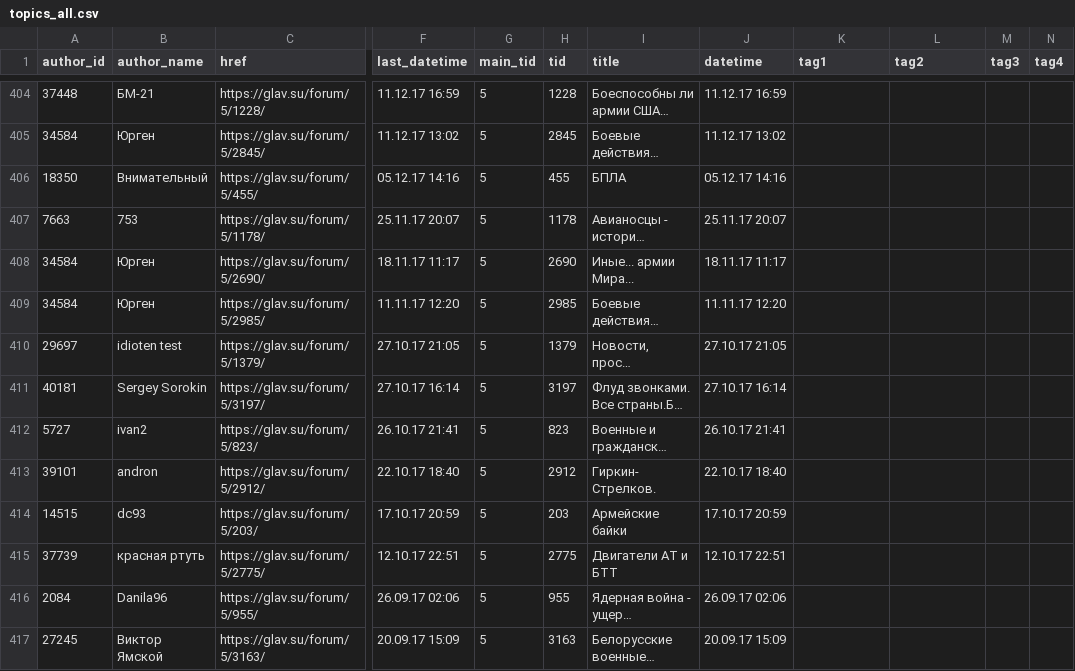
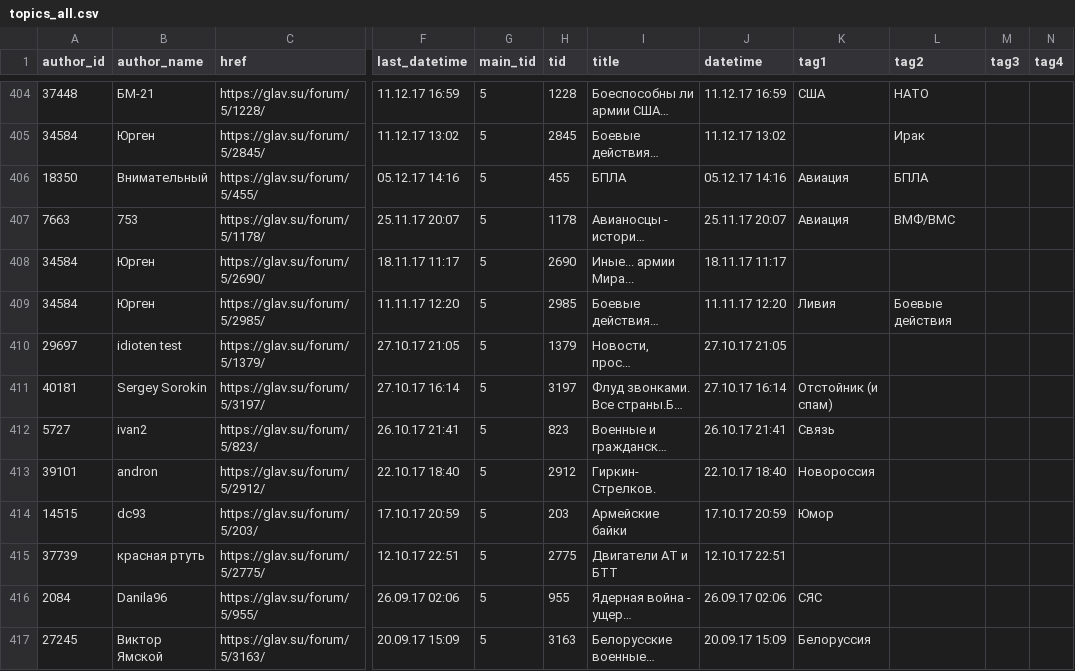
Before and after one commit to normalized2/topics_tree, a CSV file: topics_all.csv, drawn as a sheet; only a part is shown, gaps mark what is left out; long unchanged cells end in …; the diff covers the shown part only; the diff names each change by its address in the sheet, - before the commit and + after, or states it on an @@ line.

```diff
--- a/topics_all.csv
+++ b/topics_all.csv
-K404 (tag1): (empty)
+K404 (tag1): США
-L404 (tag2): (empty)
+L404 (tag2): НАТО
-L405 (tag2): (empty)
+L405 (tag2): Ирак
-K406:K407 (tag1): (empty)
+K406:K407 (tag1): Авиация
-L406 (tag2): (empty)
+L406 (tag2): БПЛА
-L407 (tag2): (empty)
+L407 (tag2): ВМФ/ВМС
-K409 (tag1): (empty)
+K409 (tag1): Ливия
-L409 (tag2): (empty)
+L409 (tag2): Боевые действия
-K411 (tag1): (empty)
+K411 (tag1): Отстойник (и спам)
-K412 (tag1): (empty)
+K412 (tag1): Связь
-K413 (tag1): (empty)
+K413 (tag1): Новороссия
-K414 (tag1): (empty)
+K414 (tag1): Юмор
-K416 (tag1): (empty)
+K416 (tag1): СЯС
-K417 (tag1): (empty)
+K417 (tag1): Белоруссия
```
Also changed, not shown: 135 edited cells elsewhere in this file, 3 other files.
